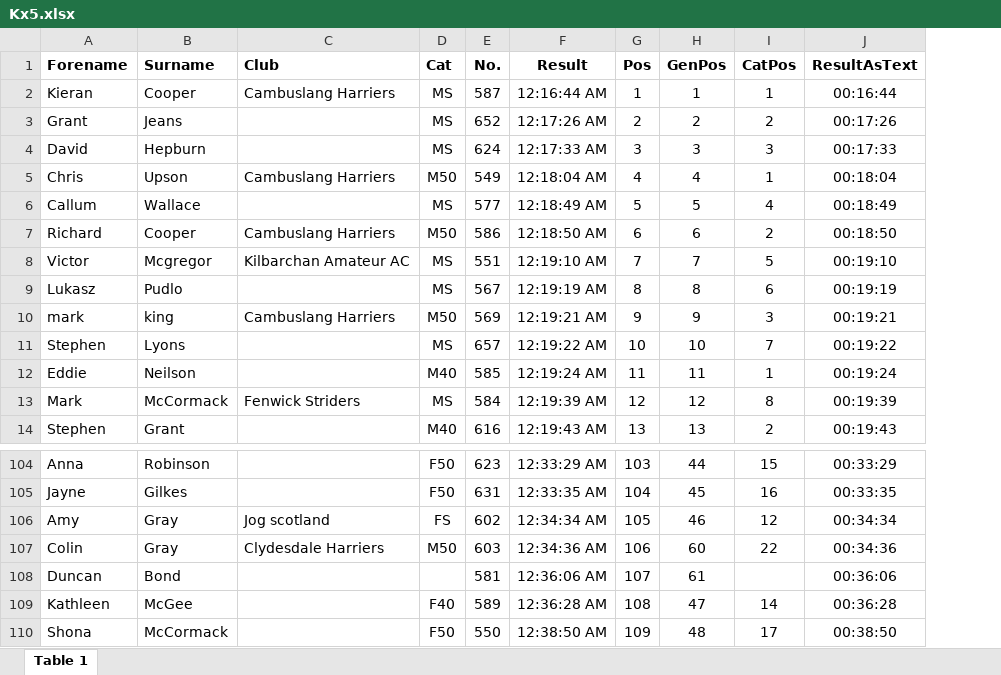
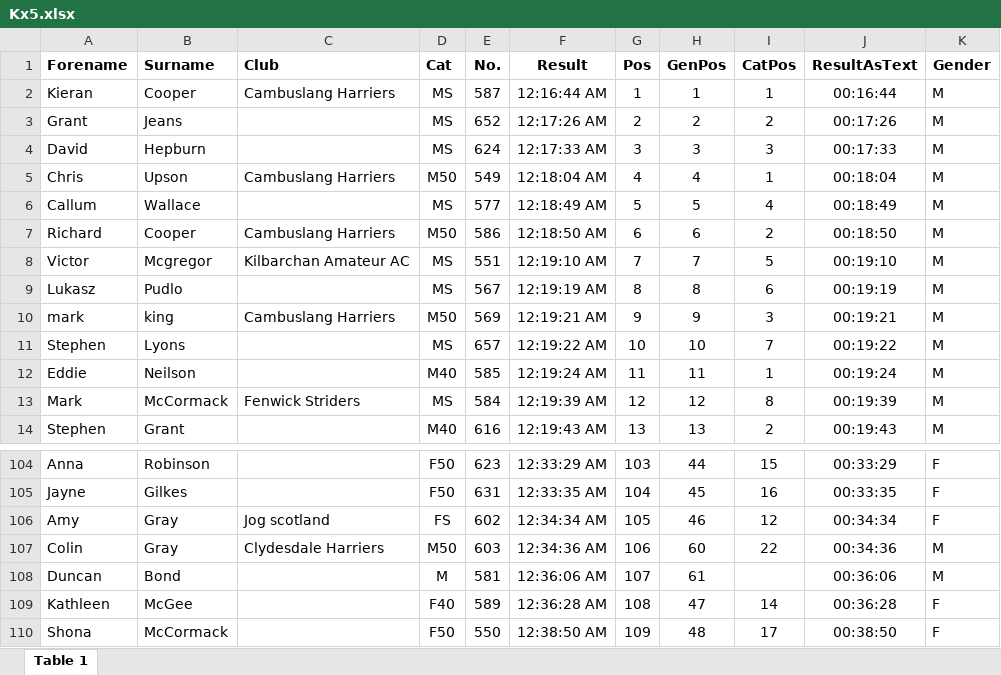
Before and after one commit to lukasz-pudlo/sx5standings, an Excel workbook: results/Kx5.xlsx, sheet Table 1, drawn as a sheet; only a part is shown, gaps mark what is left out; values as stored, in another font and other column widths than the file's, no borders; the diff names each change by its address in the sheet, - before the commit and + after, or states it on an @@ line.

Commit message:
add gender cat and gen positions to race results

```diff
--- a/results/Kx5.xlsx (sheet Table 1)
+++ b/results/Kx5.xlsx (sheet Table 1)
+column K (Gender), rows 2-14: all M; rows 104-110: F | F | F | M | M | F | F
-D108 (Cat): (empty)
+D108 (Cat): M
```
Also changed, not shown: results/Bx5.xlsx, results/Lx5.xlsx, 4 other files.
